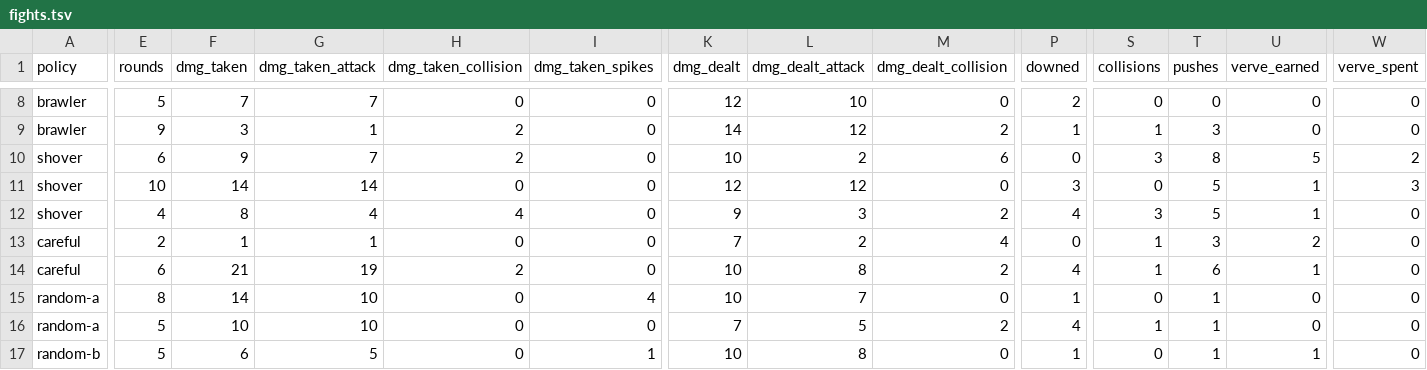
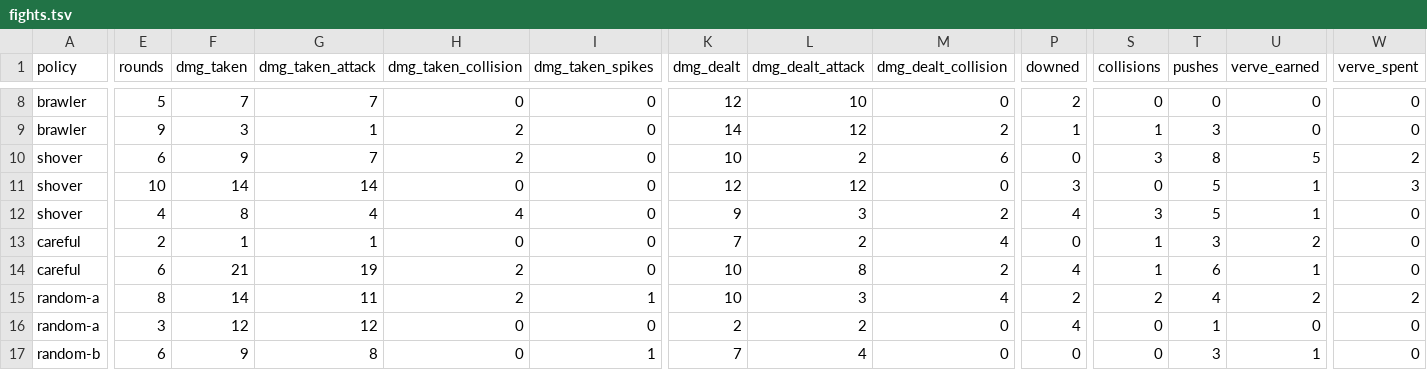
Before and after one commit to KyleRessLiere/faultline, a TSV file: docs/playtest/fights.tsv, drawn as a sheet; only a part is shown, gaps mark what is left out; the diff covers the shown part only; the diff names each change by its address in the sheet, - before the commit and + after, or states it on an @@ line.

```diff
--- a/docs/playtest/fights.tsv
+++ b/docs/playtest/fights.tsv
-G15 (dmg_taken_attack): 10
+G15 (dmg_taken_attack): 11
-H15 (dmg_taken_collision): 0
+H15 (dmg_taken_collision): 2
-I15 (dmg_taken_spikes): 4
+I15 (dmg_taken_spikes): 1
-L15 (dmg_dealt_attack): 7
+L15 (dmg_dealt_attack): 3
-M15 (dmg_dealt_collision): 0
+M15 (dmg_dealt_collision): 4
-P15 (downed): 1
+P15 (downed): 2
-S15 (collisions): 0
+S15 (collisions): 2
-T15 (pushes): 1
+T15 (pushes): 4
-U15 (verve_earned): 0
+U15 (verve_earned): 2
-W15 (verve_spent): 0
+W15 (verve_spent): 2
-E16 (rounds): 5
+E16 (rounds): 3
-F16 (dmg_taken): 10
+F16 (dmg_taken): 12
-G16 (dmg_taken_attack): 10
+G16 (dmg_taken_attack): 12
-K16 (dmg_dealt): 7
+K16 (dmg_dealt): 2
-L16 (dmg_dealt_attack): 5
+L16 (dmg_dealt_attack): 2
-M16 (dmg_dealt_collision): 2
+M16 (dmg_dealt_collision): 0
-S16 (collisions): 1
+S16 (collisions): 0
-E17 (rounds): 5
+E17 (rounds): 6
-F17 (dmg_taken): 6
+F17 (dmg_taken): 9
-G17 (dmg_taken_attack): 5
+G17 (dmg_taken_attack): 8
-K17 (dmg_dealt): 10
+K17 (dmg_dealt): 7
-L17 (dmg_dealt_attack): 8
+L17 (dmg_dealt_attack): 4
-P17 (downed): 1
+P17 (downed): 0
-T17 (pushes): 1
+T17 (pushes): 3
```
Also changed, not shown: 2 added rows, 2 removed rows and 67 edited cells elsewhere in this file, docs/playtest/runs.tsv, 9 other files.
